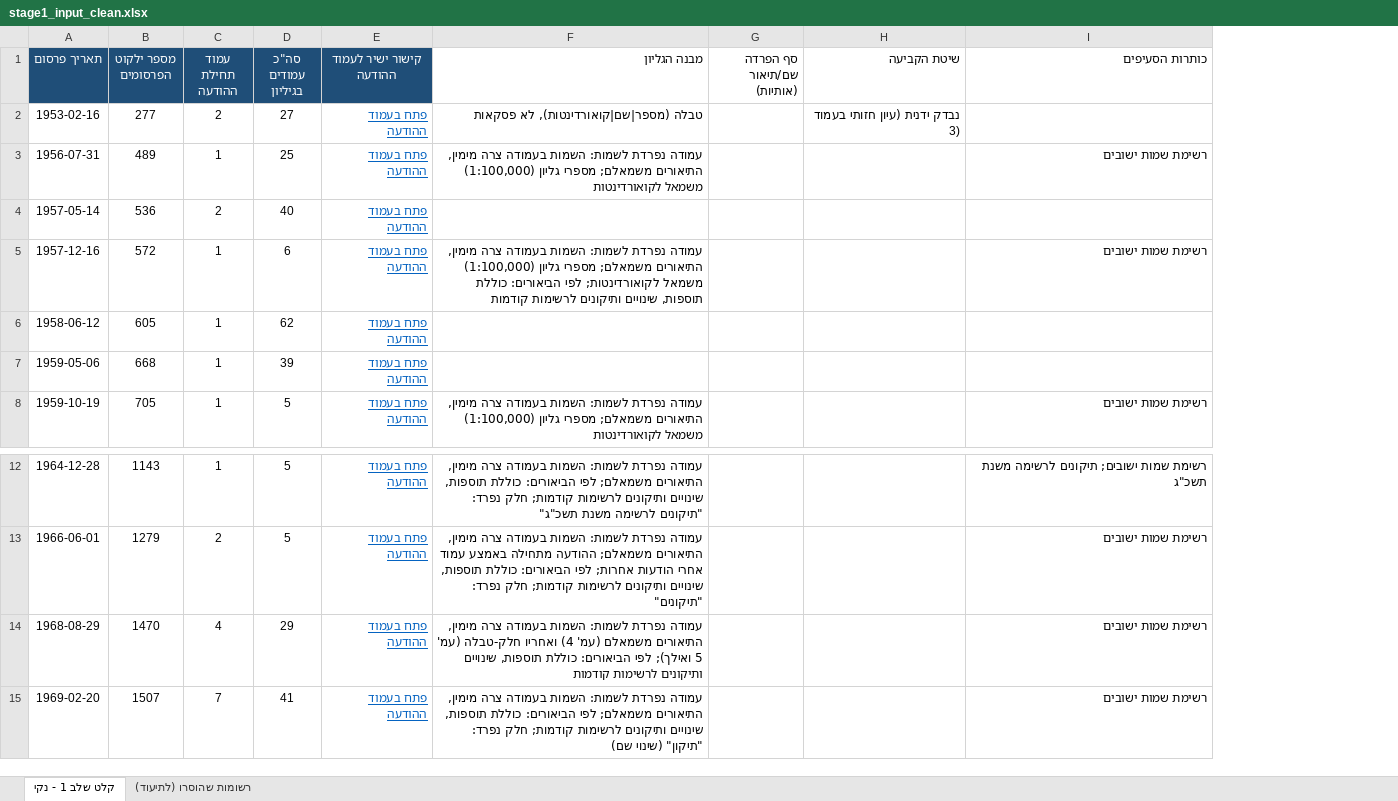
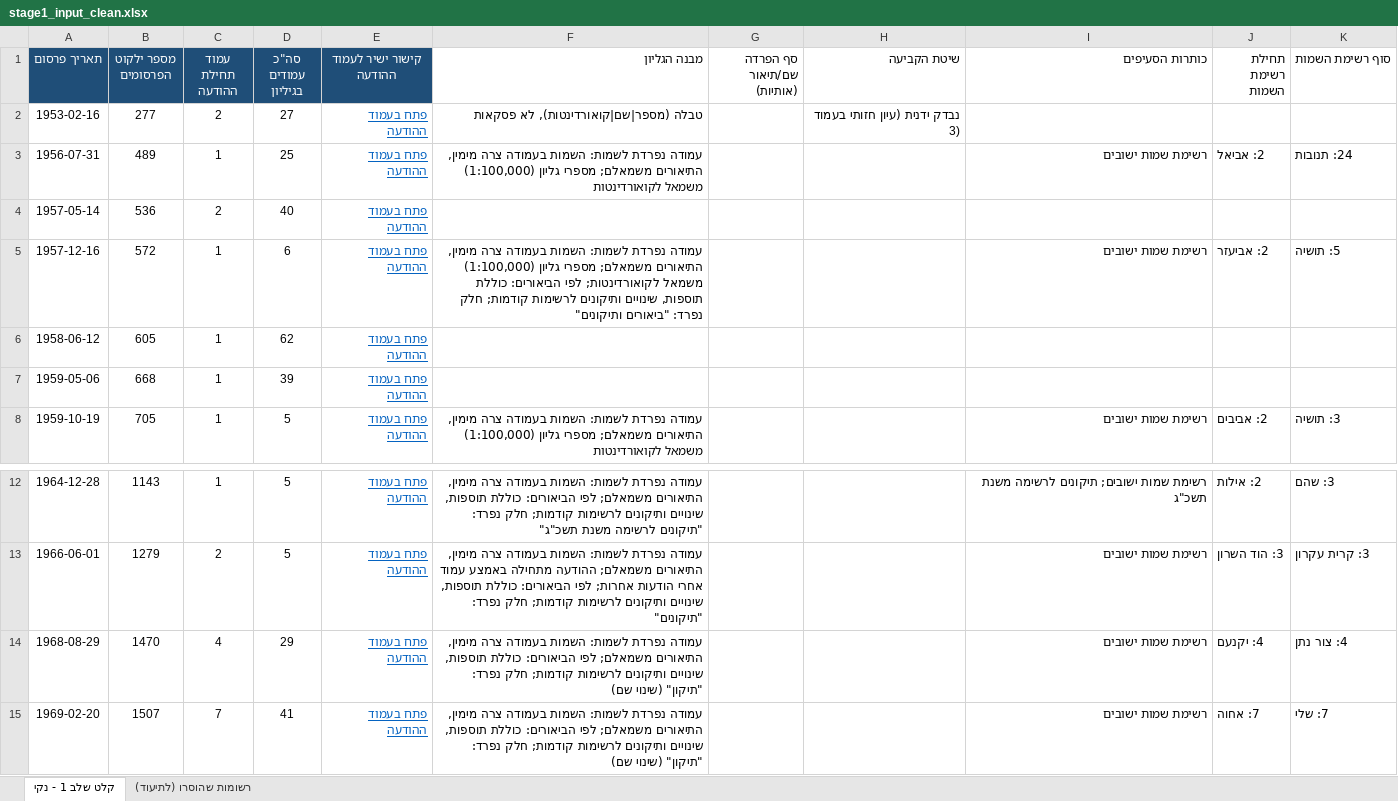
Before and after one commit to zstadler/names-committee, an Excel workbook: data/stage1_input_clean.xlsx, sheet קלט שלב 1 - נקי, drawn as a sheet; only a part is shown, gaps mark what is left out; values as stored, in another font and other column widths than the file's, no borders; the diff names each change by its address in the sheet, - before the commit and + after, or states it on an @@ line.

```diff
--- a/data/stage1_input_clean.xlsx (sheet קלט שלב 1 - נקי)
+++ b/data/stage1_input_clean.xlsx (sheet קלט שלב 1 - נקי)
+column J (תחילת רשימת השמות), rows 3-8: 2: אביאל |  | 2: אביעזר |  |  | 2: אביבים; rows 12-15: 2: אילות | 3: הוד השרון | 4: יקנעם | 7: אחוה
+column K (סוף רשימת השמות), rows 3-8: 24: תנובות |  | 5: תושיה |  |  | 3: תושיה; rows 12-15: 3: שהם | 3: קרית עקרון | 4: צור נתן | 7: שלי
-F5 (מבנה הגליון): …ותיקונים לרשימות קודמות
+F5 (מבנה הגליון): …ותיקונים לרשימות קודמות; חלק נפרד: "ביאורים ותיקונים"
-F14 (מבנה הגליון): …מימין, התיאורים משמאלם (עמ' 4) ואחריו חלק-טבלה (עמ' 5 ואילך); לפי הביאורים: כוללת תוספות, שינויים ותיקונים לרשימות קודמות
+F14 (מבנה הגליון): …מימין, התיאורים משמאלם; לפי הביאורים: כוללת תוספות, שינויים ותיקונים לרשימות קודמות; חלק נפרד: "תיקון" (שינוי שם)
```
Also changed, not shown: 4 other files.
